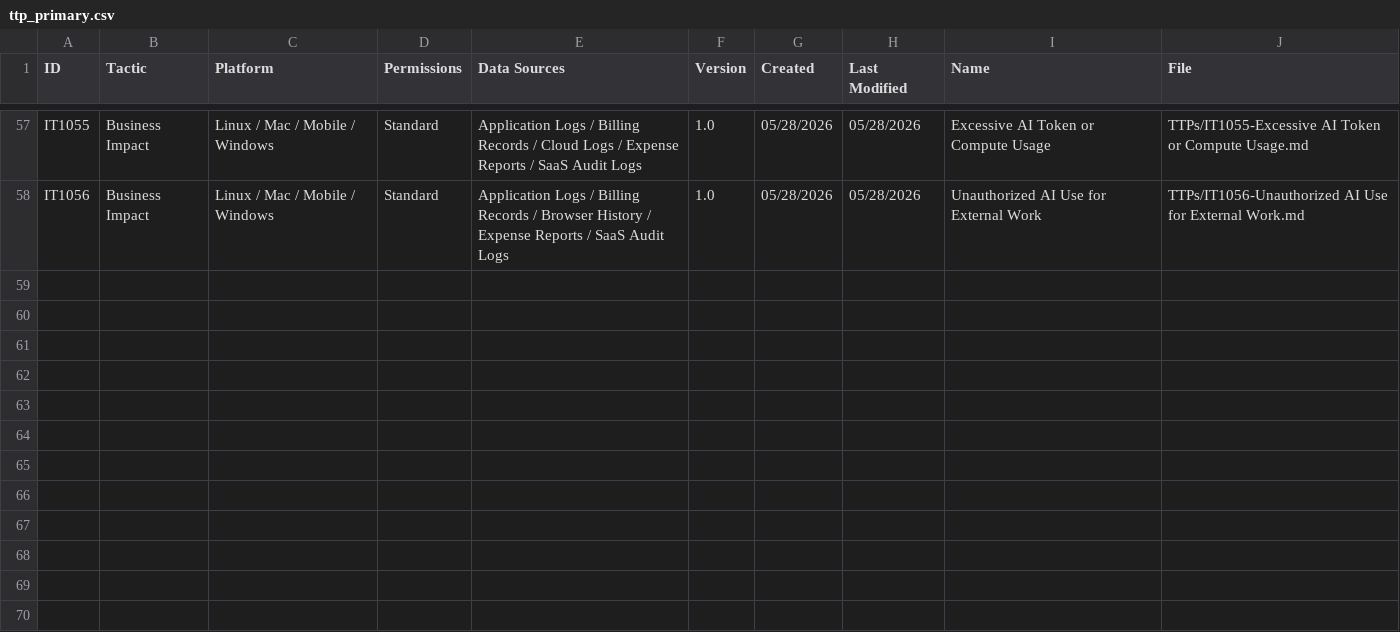
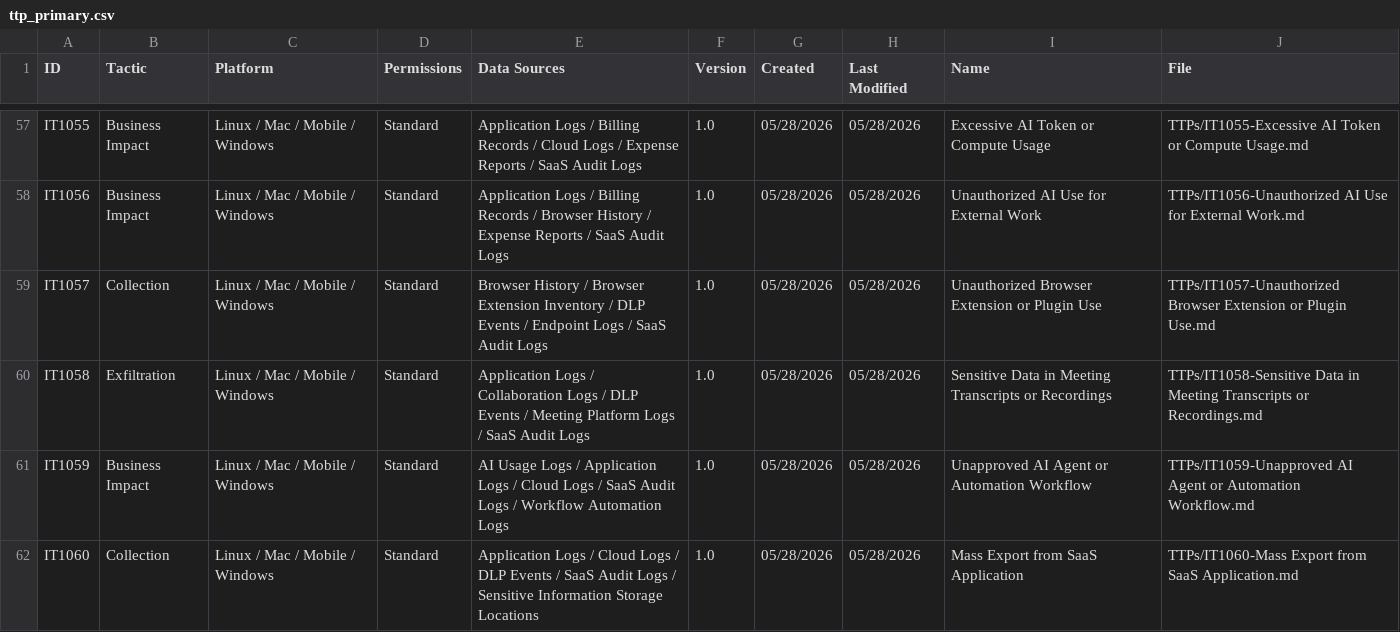
Before and after one commit to Insider-Threat/Insider-Threat, a CSV file: TTPs/ttp_primary.csv, drawn as a sheet; only a part is shown, gaps mark what is left out; the diff names each change by its address in the sheet, - before the commit and + after, or states it on an @@ line.

Commit message:
Add modern SaaS and AI workflow TTPs

```diff
--- a/TTPs/ttp_primary.csv
+++ b/TTPs/ttp_primary.csv
+row 59: IT1057 | Collection | Linux / Mac / Mobile / Windows | Standard | Browser History / Browser Extension Inventory / DLP Events / Endpoint Logs / SaaS Audit Logs | 1.0 | 05/28/2026 | 05/28/2026 | Unauthorized Browser Extension or Plugin Use | TTPs/IT1057-Unauthorized Browser Extension or Plugin Use.md
+row 60: IT1058 | Exfiltration | Linux / Mac / Mobile / Windows | Standard | Application Logs / Collaboration Logs / DLP Events / Meeting Platform Logs / SaaS Audit Logs | 1.0 | 05/28/2026 | 05/28/2026 | Sensitive Data in Meeting Transcripts or Recordings | TTPs/IT1058-Sensitive Data in Meeting Transcripts or Recordings.md
+row 61: IT1059 | Business Impact | Linux / Mac / Mobile / Windows | Standard | AI Usage Logs / Application Logs / Cloud Logs / SaaS Audit Logs / Workflow Automation Logs | 1.0 | 05/28/2026 | 05/28/2026 | Unapproved AI Agent or Automation Workflow | TTPs/IT1059-Unapproved AI Agent or Automation Workflow.md
+row 62: IT1060 | Collection | Linux / Mac / Mobile / Windows | Standard | Application Logs / Cloud Logs / DLP Events / SaaS Audit Logs / Sensitive Information Storage Locations | 1.0 | 05/28/2026 | 05/28/2026 | Mass Export from SaaS Application | TTPs/IT1060-Mass Export from SaaS Application.md
```
Also changed, not shown: 8 other files.
